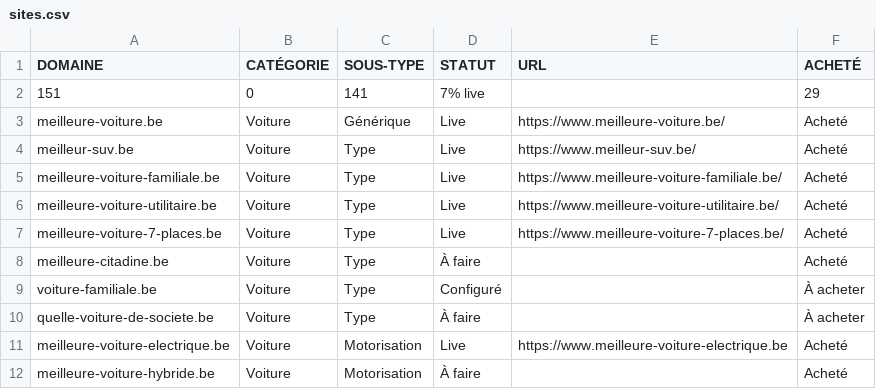
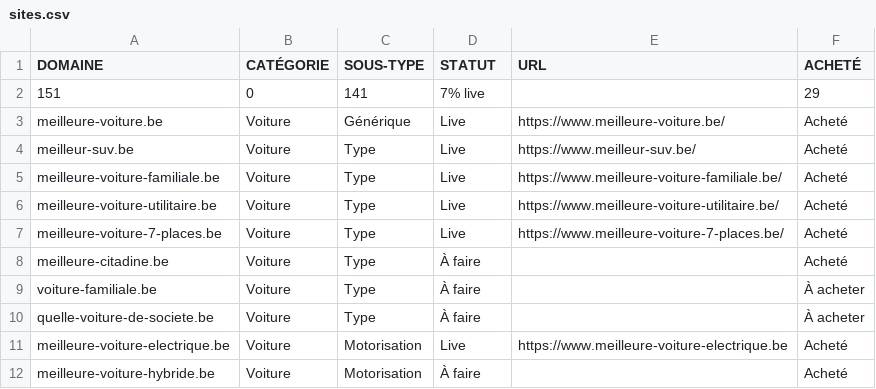
Before and after one commit to emd-project/emd-methodo, a CSV file: pipeline/sites.csv, drawn as a sheet; only a part is shown.

Commit message:
fix(pipeline): voiture-familiale.be repassé en « À faire » (NDD non acheté, n'aurait pas dû être configuré)

```diff
--- a/pipeline/sites.csv
+++ b/pipeline/sites.csv
@@ -8,3 +8,3 @@ meilleure-voiture-7-places.be,Voiture,Type,Live,https://www.meilleure-voiture-7-
 meilleure-citadine.be,Voiture,Type,À faire,,Acheté
-voiture-familiale.be,Voiture,Type,Configuré,,À acheter
+voiture-familiale.be,Voiture,Type,À faire,,À acheter
 quelle-voiture-de-societe.be,Voiture,Type,À faire,,À acheter
```
